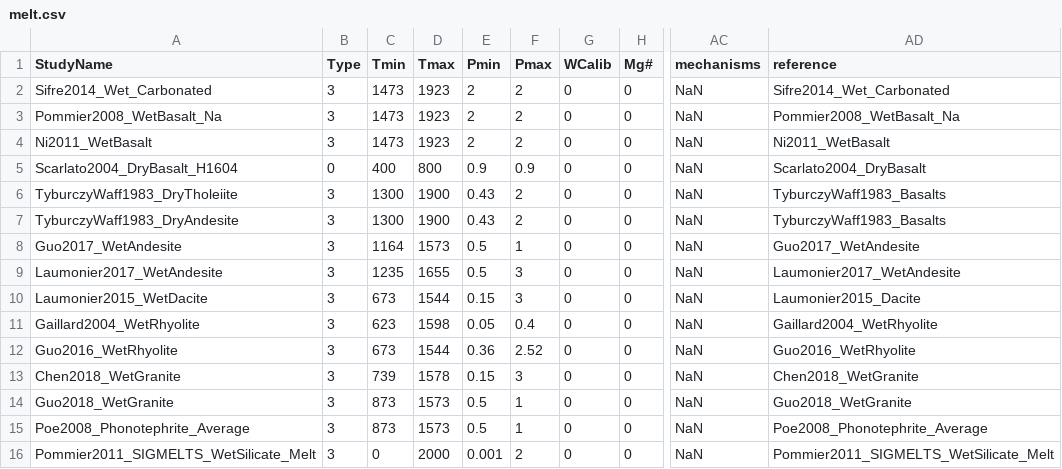
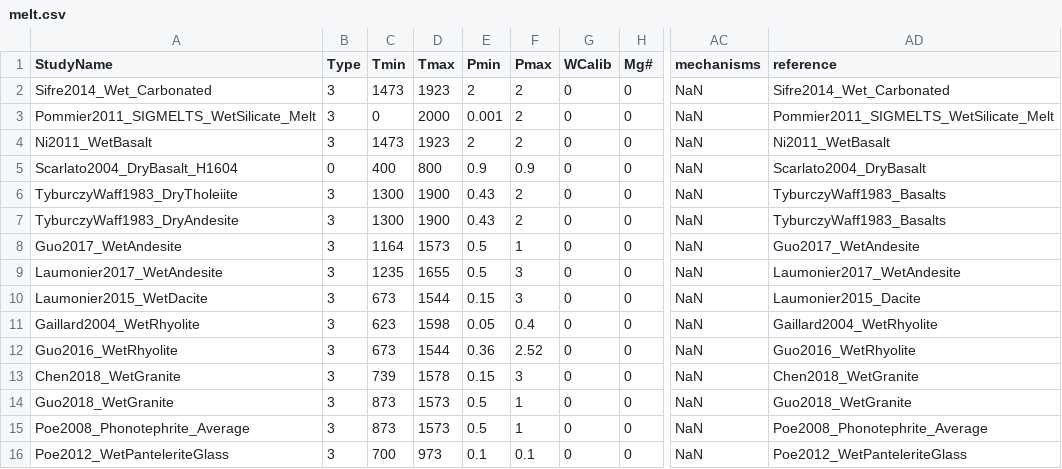
Before and after one commit to sinanozaydin/pide, a CSV file: pide/pide_src/cond_models/melt.csv, drawn as a sheet; only a part is shown, gaps mark what is left out; the diff names each change by its address in the sheet, - before the commit and + after, or states it on an @@ line.

```diff
--- a/pide/pide_src/cond_models/melt.csv
+++ b/pide/pide_src/cond_models/melt.csv
-A3 (StudyName): Pommier2008_WetBasalt_Na
+A3 (StudyName): Pommier2011_SIGMELTS_WetSilicate_Melt
-C3 (Tmin): 1473
+C3 (Tmin): 0
-D3 (Tmax): 1923
+D3 (Tmax): 2000
-E3 (Pmin): 2
+E3 (Pmin): 0.001
-AD3 (reference): Pommier2008_WetBasalt_Na
+AD3 (reference): Pommier2011_SIGMELTS_WetSilicate_Melt
-A16 (StudyName): Pommier2011_SIGMELTS_WetSilicate_Melt
+A16 (StudyName): Poe2012_WetPanteleriteGlass
-C16 (Tmin): 0
+C16 (Tmin): 700
-D16 (Tmax): 2000
+D16 (Tmax): 973
-E16 (Pmin): 0.001
+E16 (Pmin): 0.1
-F16 (Pmax): 2
+F16 (Pmax): 0.1
-AD16 (reference): Pommier2011_SIGMELTS_WetSilicate_Melt
+AD16 (reference): Poe2012_WetPanteleriteGlass
```
Also changed, not shown: 1 other file.
